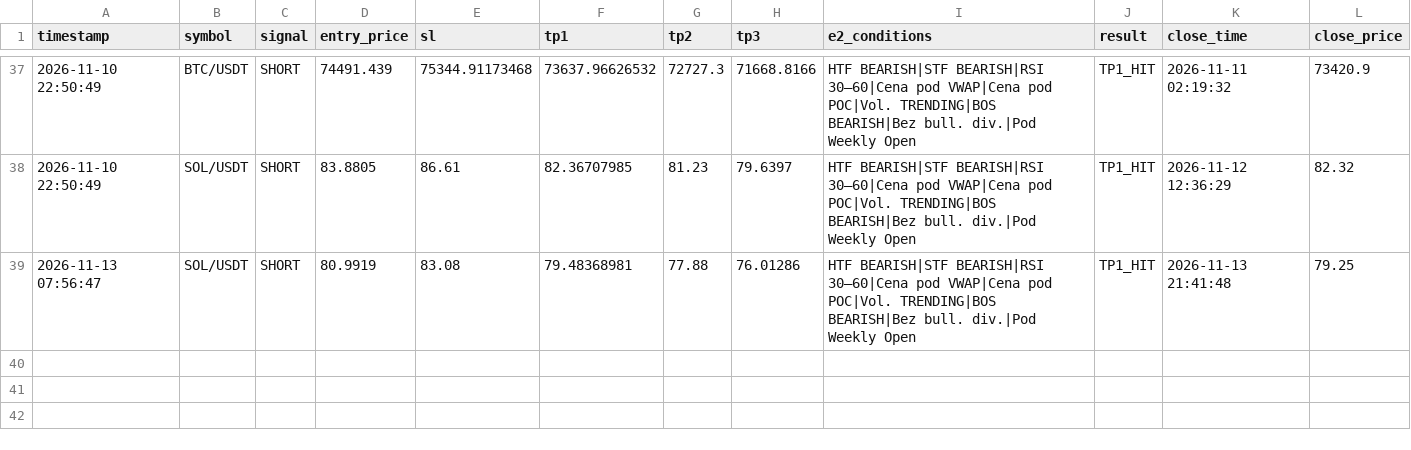
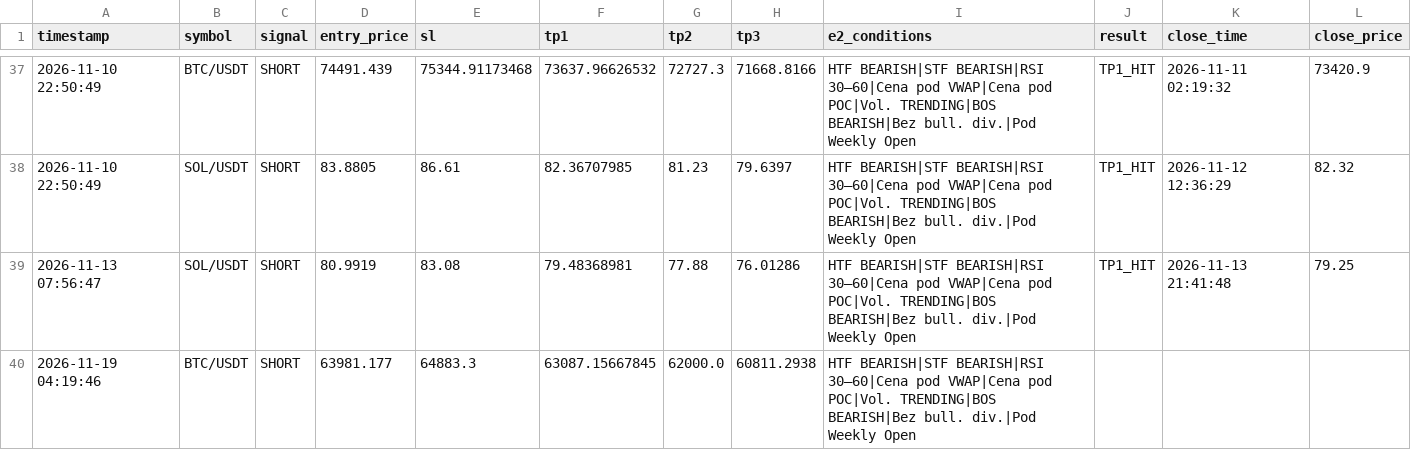
Before and after one commit to MurlocGRGL/crypto, a CSV file: paper_trading_log.csv, drawn as a sheet; only a part is shown, gaps mark what is left out; the diff names each change by its address in the sheet, - before the commit and + after, or states it on an @@ line.

```diff
--- a/paper_trading_log.csv
+++ b/paper_trading_log.csv
+row 40: 2026-11-19 04:19:46 | BTC/USDT | SHORT | 63981.177 | 64883.3 | 63087.15667845 | 62000.0 | 60811.2938 | HTF BEARISH|STF BEARISH|RSI 30–60|Cena pod VWAP|Cena pod POC|Vol. TRENDING|BOS BEARISH|Bez bull. div.|Pod Weekly Open
```
